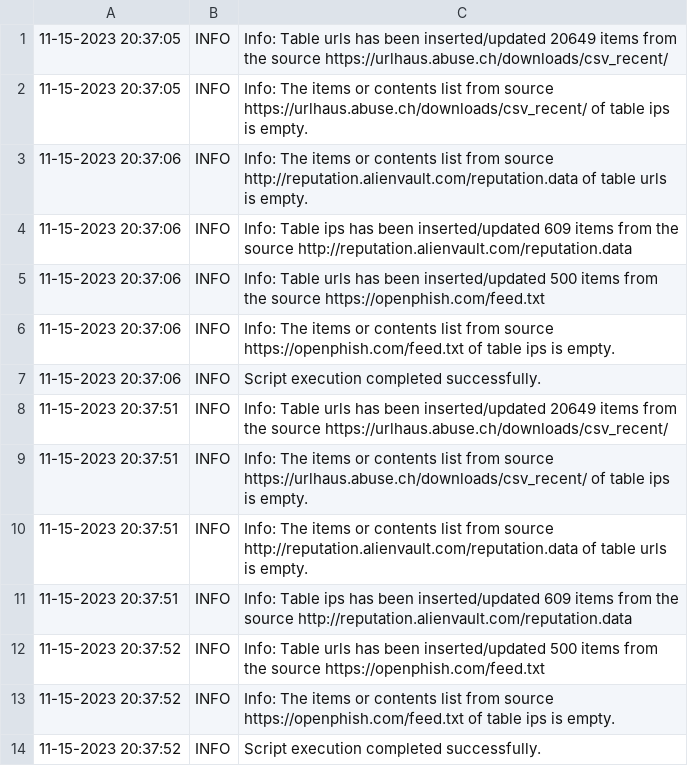
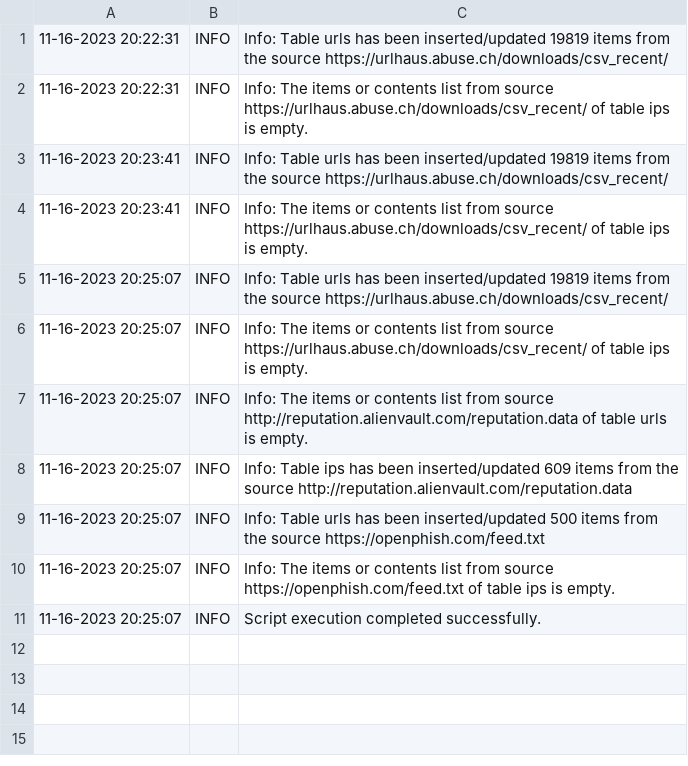
Before and after one commit to huynhhoc/store_malicious, a CSV file: logs/log.csv, drawn as a sheet.

```diff
--- a/logs/log.csv
+++ b/logs/log.csv
@@ -1,14 +1,11 @@
-11-15-2023 20:37:05 | INFO | Info: Table urls has been inserted/updated 20649 items from the source https://urlhaus.abuse.ch/downloads/csv_recent/
-11-15-2023 20:37:05 | INFO | Info: The items or contents list from source https://urlhaus.abuse.ch/downloads/csv_recent/ of table ips is empty.
-11-15-2023 20:37:06 | INFO | Info: The items or contents list from source http://reputation.alienvault.com/reputation.data of table urls is empty.
-11-15-2023 20:37:06 | INFO | Info: Table ips has been inserted/updated 609 items from the source http://reputation.alienvault.com/reputation.data
-11-15-2023 20:37:06 | INFO | Info: Table urls has been inserted/updated 500 items from the source https://openphish.com/feed.txt
-11-15-2023 20:37:06 | INFO | Info: The items or contents list from source https://openphish.com/feed.txt of table ips is empty.
-11-15-2023 20:37:06 | INFO | Script execution completed successfully.
-11-15-2023 20:37:51 | INFO | Info: Table urls has been inserted/updated 20649 items from the source https://urlhaus.abuse.ch/downloads/csv_recent/
-11-15-2023 20:37:51 | INFO | Info: The items or contents list from source https://urlhaus.abuse.ch/downloads/csv_recent/ of table ips is empty.
-11-15-2023 20:37:51 | INFO | Info: The items or contents list from source http://reputation.alienvault.com/reputation.data of table urls is empty.
-11-15-2023 20:37:51 | INFO | Info: Table ips has been inserted/updated 609 items from the source http://reputation.alienvault.com/reputation.data
-11-15-2023 20:37:52 | INFO | Info: Table urls has been inserted/updated 500 items from the source https://openphish.com/feed.txt
-11-15-2023 20:37:52 | INFO | Info: The items or contents list from source https://openphish.com/feed.txt of table ips is empty.
-11-15-2023 20:37:52 | INFO | Script execution completed successfully.
+11-16-2023 20:22:31 | INFO | Info: Table urls has been inserted/updated 19819 items from the source https://urlhaus.abuse.ch/downloads/csv_recent/
+11-16-2023 20:22:31 | INFO | Info: The items or contents list from source https://urlhaus.abuse.ch/downloads/csv_recent/ of table ips is empty.
+11-16-2023 20:23:41 | INFO | Info: Table urls has been inserted/updated 19819 items from the source https://urlhaus.abuse.ch/downloads/csv_recent/
+11-16-2023 20:23:41 | INFO | Info: The items or contents list from source https://urlhaus.abuse.ch/downloads/csv_recent/ of table ips is empty.
+11-16-2023 20:25:07 | INFO | Info: Table urls has been inserted/updated 19819 items from the source https://urlhaus.abuse.ch/downloads/csv_recent/
+11-16-2023 20:25:07 | INFO | Info: The items or contents list from source https://urlhaus.abuse.ch/downloads/csv_recent/ of table ips is empty.
+11-16-2023 20:25:07 | INFO | Info: The items or contents list from source http://reputation.alienvault.com/reputation.data of table urls is empty.
+11-16-2023 20:25:07 | INFO | Info: Table ips has been inserted/updated 609 items from the source http://reputation.alienvault.com/reputation.data
+11-16-2023 20:25:07 | INFO | Info: Table urls has been inserted/updated 500 items from the source https://openphish.com/feed.txt
+11-16-2023 20:25:07 | INFO | Info: The items or contents list from source https://openphish.com/feed.txt of table ips is empty.
+11-16-2023 20:25:07 | INFO | Script execution completed successfully.
```
Also changed, not shown: 1 other file.
